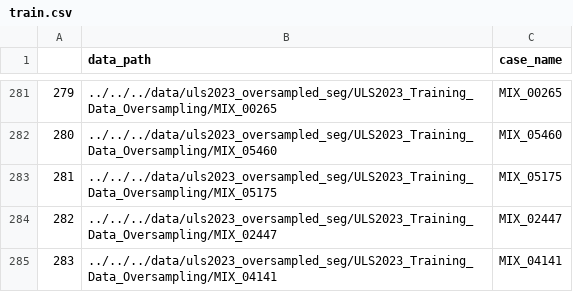
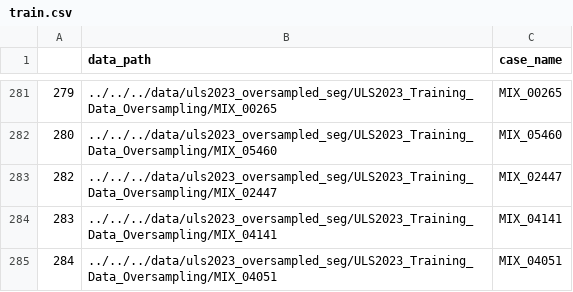
Before and after one commit to jacomof/aimi-project, a CSV file: SegFormer3D-main/data/uls2023_oversampled_seg/train.csv, drawn as a sheet; only a part is shown, gaps mark what is left out; the shorter side is filled out with more unchanged rows.

Commit message:
Adding new experiments with nnUNet and a new loss for SegFormer.

```diff
--- a/SegFormer3D-main/data/uls2023_oversampled_seg/train.csv
+++ b/SegFormer3D-main/data/uls2023_oversampled_seg/train.csv
@@ -282,3 +282,2 @@
 280,../../../data/uls2023_oversampled_seg/ULS2023_Training_Data_Oversampling/MIX_05460,MIX_05460
-281,../../../data/uls2023_oversampled_seg/ULS2023_Training_Data_Oversampling/MIX_05175,MIX_05175
 282,../../../data/uls2023_oversampled_seg/ULS2023_Training_Data_Oversampling/MIX_02447,MIX_02447
```
Also changed, not shown: 24 other files.
